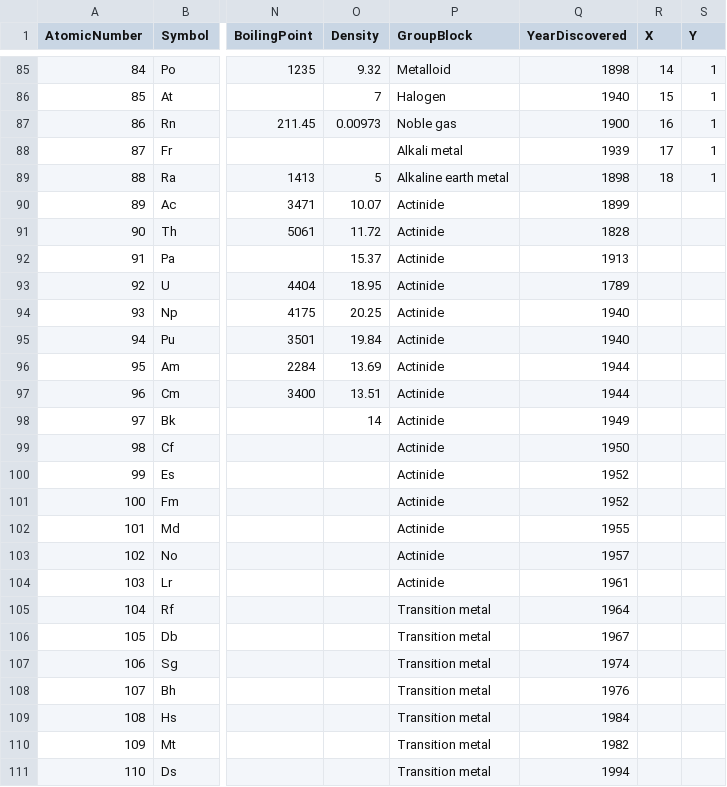
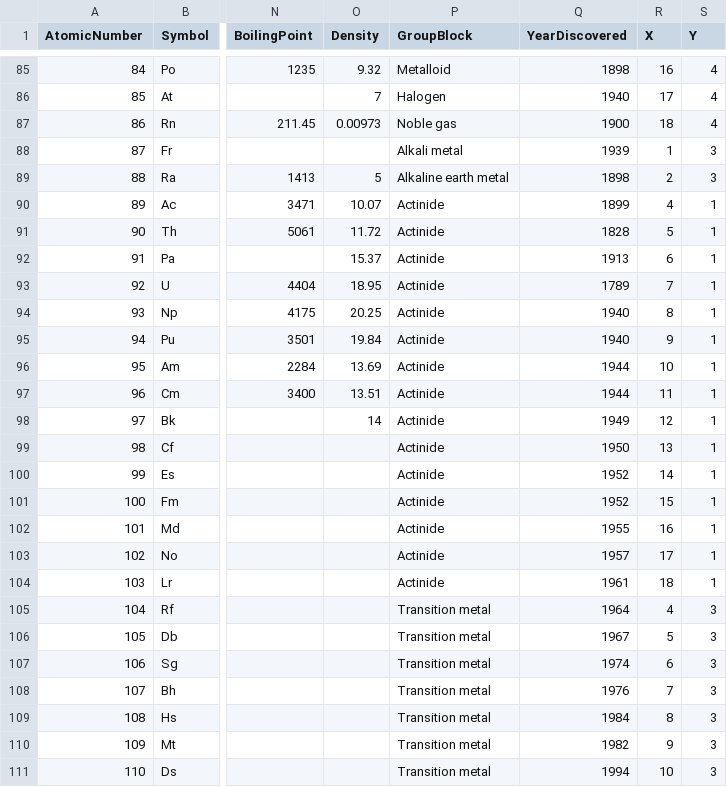
Before and after one commit to rezashokrzad/DataAnalysisProjects, a CSV file: Tableau/PubChemElements_all.csv, drawn as a sheet; only a part is shown, gaps mark what is left out; the diff covers the shown part only; the diff names each change by its address in the sheet, - before the commit and + after, or states it on an @@ line.

```diff
--- a/Tableau/PubChemElements_all.csv
+++ b/Tableau/PubChemElements_all.csv
-R85 (X): 14
+R85 (X): 16
-S85:S87 (Y): 1
+S85:S87 (Y): 4
-R86 (X): 15
+R86 (X): 17
-R87 (X): 16
+R87 (X): 18
-R88 (X): 17
+R88 (X): 1
-S88:S89 (Y): 1
+S88:S89 (Y): 3
-R89 (X): 18
+R89 (X): 2
-R90 (X): (empty)
+R90 (X): 4
-S90:S104 (Y): (empty)
+S90:S104 (Y): 1
-R91 (X): (empty)
+R91 (X): 5
-R92 (X): (empty)
+R92 (X): 6
-R93 (X): (empty)
+R93 (X): 7
-R94 (X): (empty)
+R94 (X): 8
-R95 (X): (empty)
+R95 (X): 9
-R96 (X): (empty)
+R96 (X): 10
-R97 (X): (empty)
+R97 (X): 11
-R98 (X): (empty)
+R98 (X): 12
-R99 (X): (empty)
+R99 (X): 13
-R100 (X): (empty)
+R100 (X): 14
-R101 (X): (empty)
+R101 (X): 15
-R102 (X): (empty)
+R102 (X): 16
-R103 (X): (empty)
+R103 (X): 17
-R104 (X): (empty)
+R104 (X): 18
-R105 (X): (empty)
+R105 (X): 4
-S105:S111 (Y): (empty)
+S105:S111 (Y): 3
-R106 (X): (empty)
+R106 (X): 5
-R107 (X): (empty)
+R107 (X): 6
-R108 (X): (empty)
+R108 (X): 7
-R109 (X): (empty)
+R109 (X): 8
-R110 (X): (empty)
+R110 (X): 9
-R111 (X): (empty)
+R111 (X): 10
```
Also changed, not shown: 55 edited cells elsewhere in this file, 1 other file.
